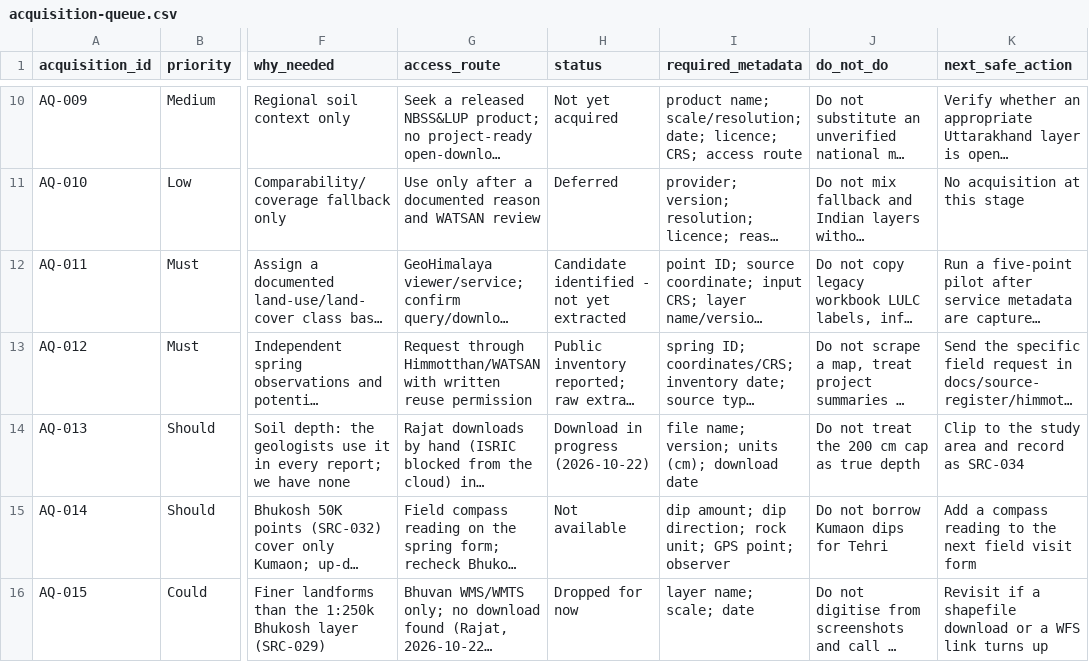
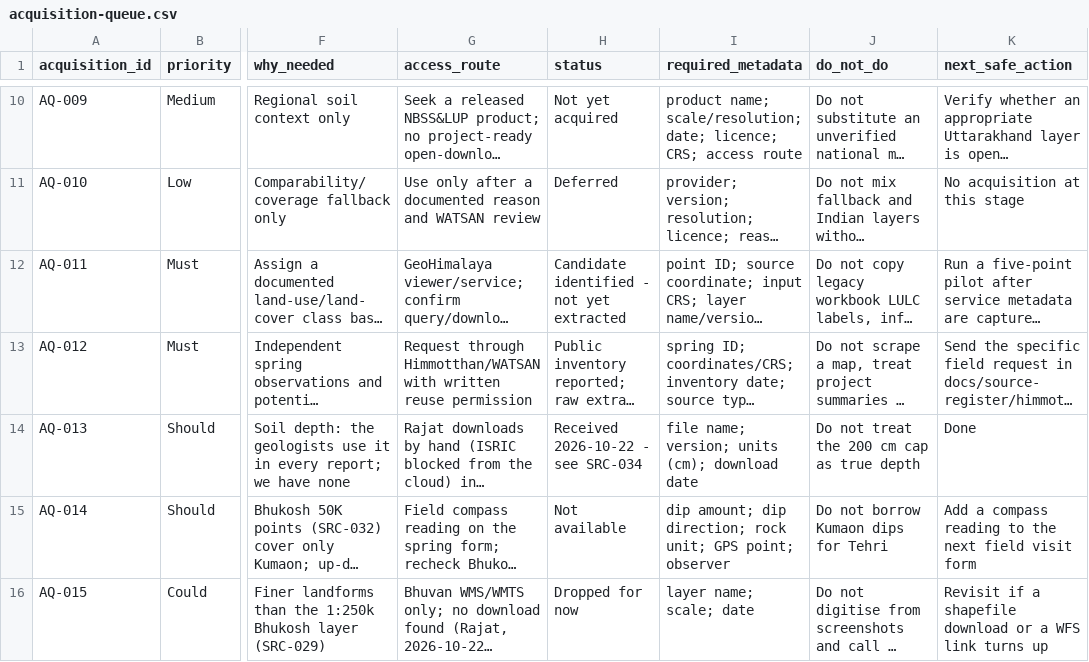
Before and after one commit to pgp25rajat-cmyk/rdi-watsan-springshed-decision-support, a CSV file: docs/source-register/acquisition-queue.csv, drawn as a sheet; only a part is shown, gaps mark what is left out; long unchanged cells end in …; the diff names each change by its address in the sheet, - before the commit and + after, or states it on an @@ line.

```diff
--- a/docs/source-register/acquisition-queue.csv
+++ b/docs/source-register/acquisition-queue.csv
-H14 (status): Download in progress (2026-10-22)
+H14 (status): Received 2026-10-22 - see SRC-034
-K14 (next_safe_action): Clip to the study area and record as SRC-034
+K14 (next_safe_action): Done
```
Also changed, not shown: data/02_processed/spring_master/spring_master_v1_data_dictionary.csv, data/02_processed/spring_master/spring_master_v1_fill_summary.csv, 12 other files.
